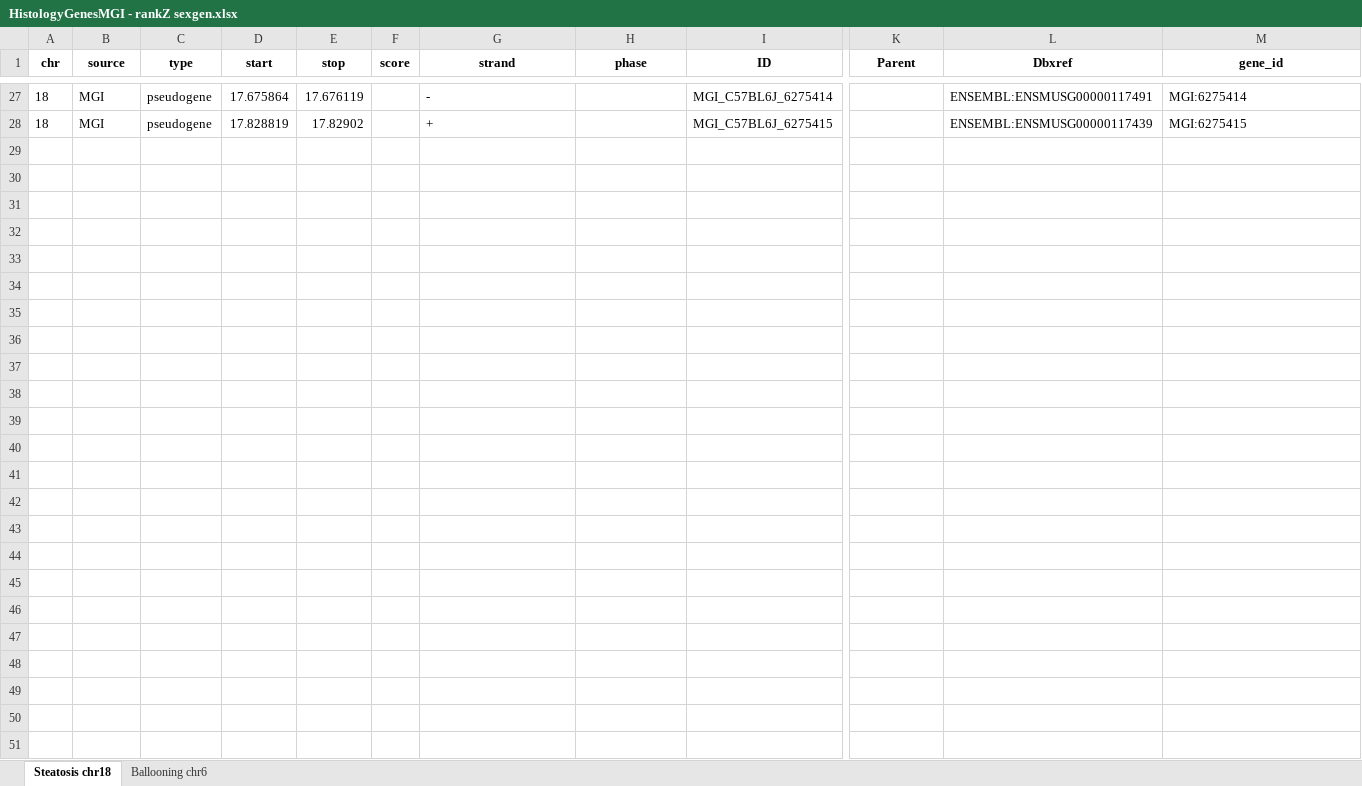
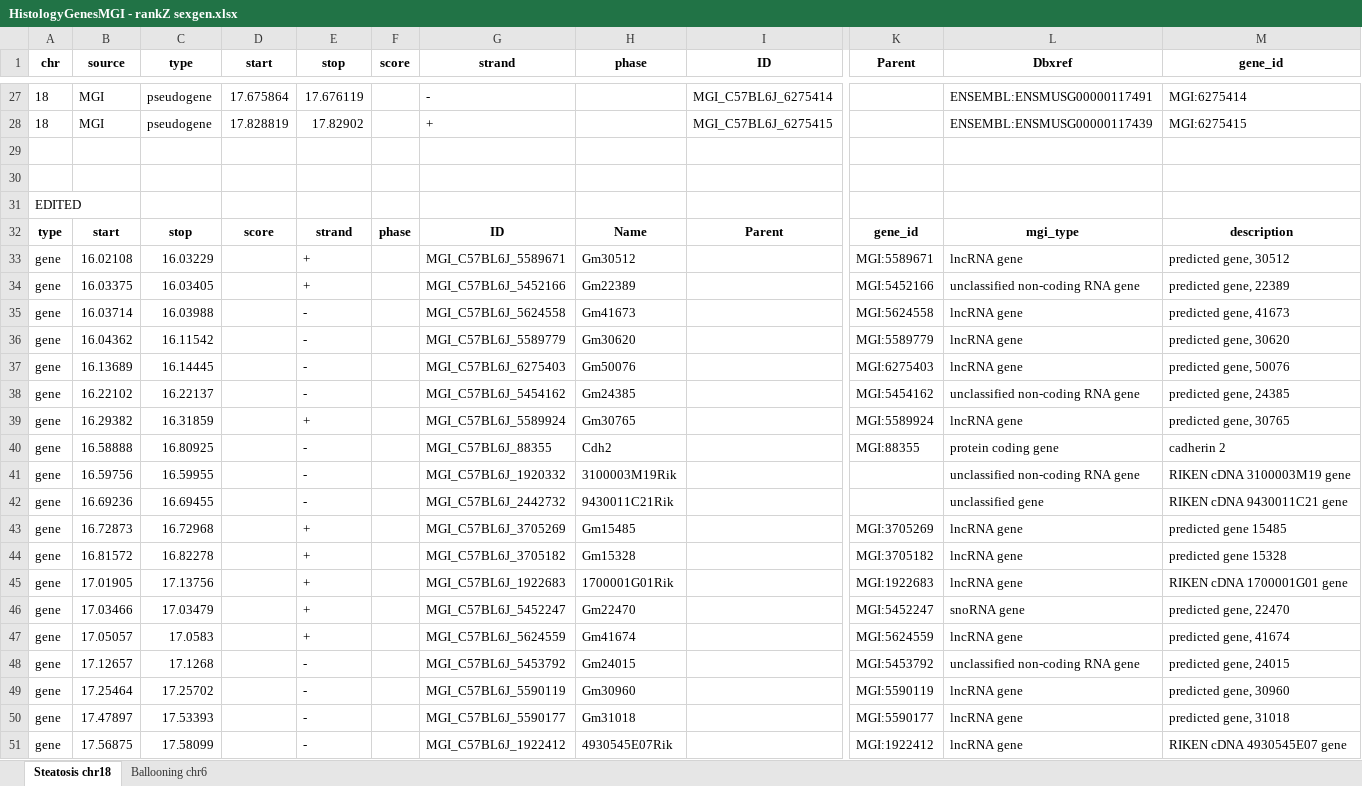
Before and after one commit to rebeccagould-uga/Rqtl2-Pazdro-Lab-Liver, an Excel workbook: Liver-Histology-Blood/RankZ/RankZ-sexgen/results/Genes MGI/HistologyGenesMGI - rankZ sexgen.xlsx, sheet Steatosis chr18, drawn as a sheet; only a part is shown, gaps mark what is left out; values as stored, in another font and other column widths than the file's, no borders; rows hold the shown columns only; the diff names each change by its address in the sheet, - before the commit and + after, or states it on an @@ line.

Commit message:
updating statistics results

```diff
--- a/Liver-Histology-Blood/RankZ/RankZ-sexgen/results/Genes MGI/HistologyGenesMGI - rankZ sexgen.xlsx (sheet Steatosis chr18)
+++ b/Liver-Histology-Blood/RankZ/RankZ-sexgen/results/Genes MGI/HistologyGenesMGI - rankZ sexgen.xlsx (sheet Steatosis chr18)
+row 29: (empty)
+row 30: (empty)
+row 31: EDITED
+row 32: type | start | stop | score | strand | phase | ID | Name | Parent | gene_id | mgi_type | description
+row 33: gene | 16.02108 | 16.03229 |  | + |  | MGI_C57BL6J_5589671 | Gm30512 |  | MGI:5589671 | lncRNA gene | predicted gene, 30512
+row 34: gene | 16.03375 | 16.03405 |  | + |  | MGI_C57BL6J_5452166 | Gm22389 |  | MGI:5452166 | unclassified non-coding RNA gene | predicted gene, 22389
+row 35: gene | 16.03714 | 16.03988 |  | - |  | MGI_C57BL6J_5624558 | Gm41673 |  | MGI:5624558 | lncRNA gene | predicted gene, 41673
+row 36: gene | 16.04362 | 16.11542 |  | - |  | MGI_C57BL6J_5589779 | Gm30620 |  | MGI:5589779 | lncRNA gene | predicted gene, 30620
+row 37: gene | 16.13689 | 16.14445 |  | - |  | MGI_C57BL6J_6275403 | Gm50076 |  | MGI:6275403 | lncRNA gene | predicted gene, 50076
+row 38: gene | 16.22102 | 16.22137 |  | - |  | MGI_C57BL6J_5454162 | Gm24385 |  | MGI:5454162 | unclassified non-coding RNA gene | predicted gene, 24385
+row 39: gene | 16.29382 | 16.31859 |  | + |  | MGI_C57BL6J_5589924 | Gm30765 |  | MGI:5589924 | lncRNA gene | predicted gene, 30765
+row 40: gene | 16.58888 | 16.80925 |  | - |  | MGI_C57BL6J_88355 | Cdh2 |  | MGI:88355 | protein coding gene | cadherin 2
+row 41: gene | 16.59756 | 16.59955 |  | - |  | MGI_C57BL6J_1920332 | 3100003M19Rik |  |  | unclassified non-coding RNA gene | RIKEN cDNA 3100003M19 gene
+row 42: gene | 16.69236 | 16.69455 |  | - |  | MGI_C57BL6J_2442732 | 9430011C21Rik |  |  | unclassified gene | RIKEN cDNA 9430011C21 gene
+row 43: gene | 16.72873 | 16.72968 |  | + |  | MGI_C57BL6J_3705269 | Gm15485 |  | MGI:3705269 | lncRNA gene | predicted gene 15485
+row 44: gene | 16.81572 | 16.82278 |  | + |  | MGI_C57BL6J_3705182 | Gm15328 |  | MGI:3705182 | lncRNA gene | predicted gene 15328
+row 45: gene | 17.01905 | 17.13756 |  | + |  | MGI_C57BL6J_1922683 | 1700001G01Rik |  | MGI:1922683 | lncRNA gene | RIKEN cDNA 1700001G01 gene
+row 46: gene | 17.03466 | 17.03479 |  | + |  | MGI_C57BL6J_5452247 | Gm22470 |  | MGI:5452247 | snoRNA gene | predicted gene, 22470
+row 47: gene | 17.05057 | 17.0583 |  | + |  | MGI_C57BL6J_5624559 | Gm41674 |  | MGI:5624559 | lncRNA gene | predicted gene, 41674
+row 48: gene | 17.12657 | 17.1268 |  | - |  | MGI_C57BL6J_5453792 | Gm24015 |  | MGI:5453792 | unclassified non-coding RNA gene | predicted gene, 24015
+row 49: gene | 17.25464 | 17.25702 |  | - |  | MGI_C57BL6J_5590119 | Gm30960 |  | MGI:5590119 | lncRNA gene | predicted gene, 30960
+row 50: gene | 17.47897 | 17.53393 |  | - |  | MGI_C57BL6J_5590177 | Gm31018 |  | MGI:5590177 | lncRNA gene | predicted gene, 31018
+row 51: gene | 17.56875 | 17.58099 |  | - |  | MGI_C57BL6J_1922412 | 4930545E07Rik |  | MGI:1922412 | lncRNA gene | RIKEN cDNA 4930545E07 gene
```
Also changed, not shown: 4 other files.
